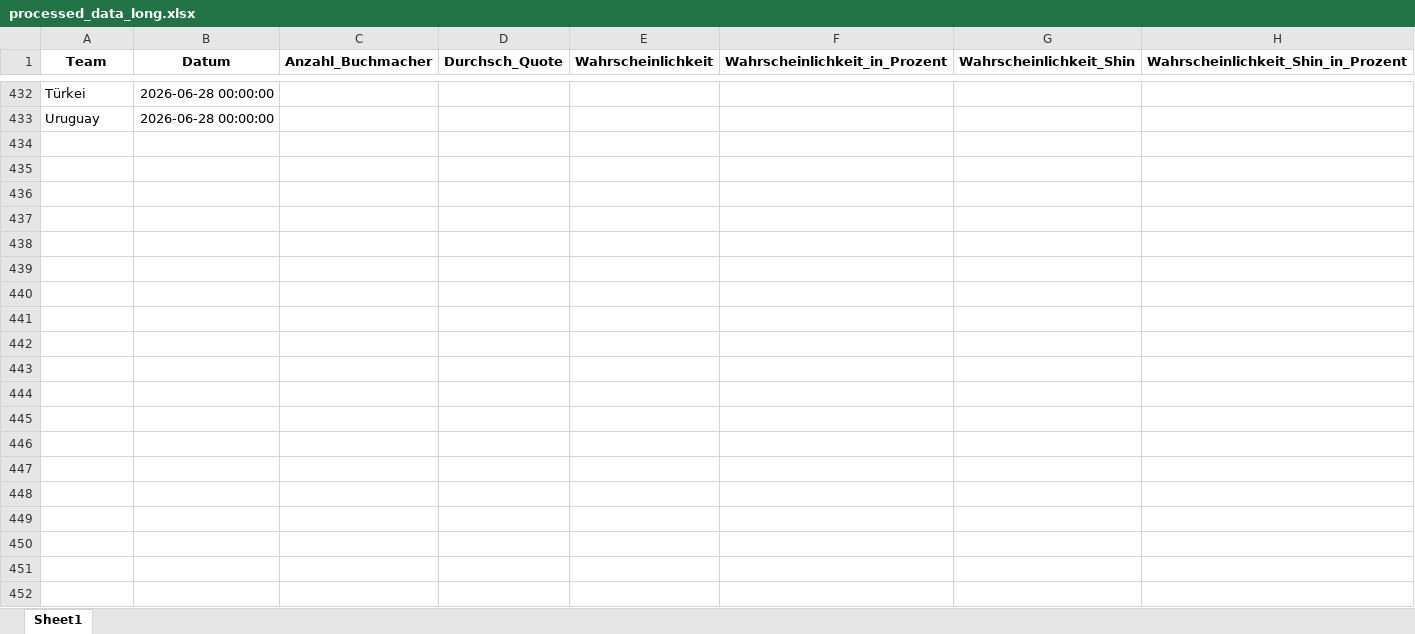
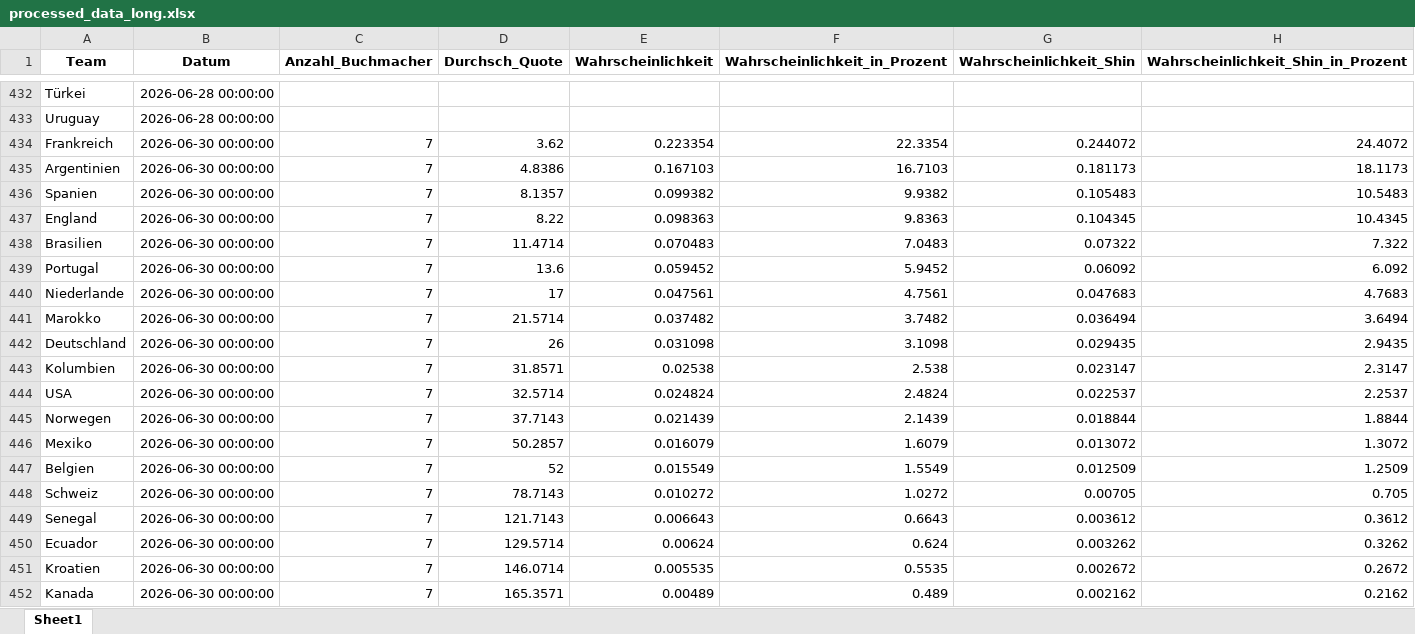
Before and after one commit to LukasGardeweg/wc2026_predictions, an Excel workbook: processed_data_during_wm/processed_data_long.xlsx, sheet Sheet1, drawn as a sheet; only a part is shown, gaps mark what is left out; values as stored, in another font and other column widths than the file's, no borders; the diff covers the shown part only; the diff names each change by its address in the sheet, - before the commit and + after, or states it on an @@ line.

```diff
--- a/processed_data_during_wm/processed_data_long.xlsx (sheet Sheet1)
+++ b/processed_data_during_wm/processed_data_long.xlsx (sheet Sheet1)
+row 434: Frankreich | 2026-06-30 00:00:00 | 7 | 3.62 | 0.223354 | 22.3354 | 0.244072 | 24.4072
+row 435: Argentinien | 2026-06-30 00:00:00 | 7 | 4.8386 | 0.167103 | 16.7103 | 0.181173 | 18.1173
+row 436: Spanien | 2026-06-30 00:00:00 | 7 | 8.1357 | 0.099382 | 9.9382 | 0.105483 | 10.5483
+row 437: England | 2026-06-30 00:00:00 | 7 | 8.22 | 0.098363 | 9.8363 | 0.104345 | 10.4345
+row 438: Brasilien | 2026-06-30 00:00:00 | 7 | 11.4714 | 0.070483 | 7.0483 | 0.07322 | 7.322
+row 439: Portugal | 2026-06-30 00:00:00 | 7 | 13.6 | 0.059452 | 5.9452 | 0.06092 | 6.092
+row 440: Niederlande | 2026-06-30 00:00:00 | 7 | 17 | 0.047561 | 4.7561 | 0.047683 | 4.7683
+row 441: Marokko | 2026-06-30 00:00:00 | 7 | 21.5714 | 0.037482 | 3.7482 | 0.036494 | 3.6494
+row 442: Deutschland | 2026-06-30 00:00:00 | 7 | 26 | 0.031098 | 3.1098 | 0.029435 | 2.9435
+row 443: Kolumbien | 2026-06-30 00:00:00 | 7 | 31.8571 | 0.02538 | 2.538 | 0.023147 | 2.3147
+row 444: USA | 2026-06-30 00:00:00 | 7 | 32.5714 | 0.024824 | 2.4824 | 0.022537 | 2.2537
+row 445: Norwegen | 2026-06-30 00:00:00 | 7 | 37.7143 | 0.021439 | 2.1439 | 0.018844 | 1.8844
+row 446: Mexiko | 2026-06-30 00:00:00 | 7 | 50.2857 | 0.016079 | 1.6079 | 0.013072 | 1.3072
+row 447: Belgien | 2026-06-30 00:00:00 | 7 | 52 | 0.015549 | 1.5549 | 0.012509 | 1.2509
+row 448: Schweiz | 2026-06-30 00:00:00 | 7 | 78.7143 | 0.010272 | 1.0272 | 0.00705 | 0.705
+row 449: Senegal | 2026-06-30 00:00:00 | 7 | 121.7143 | 0.006643 | 0.6643 | 0.003612 | 0.3612
+row 450: Ecuador | 2026-06-30 00:00:00 | 7 | 129.5714 | 0.00624 | 0.624 | 0.003262 | 0.3262
+row 451: Kroatien | 2026-06-30 00:00:00 | 7 | 146.0714 | 0.005535 | 0.5535 | 0.002672 | 0.2672
+row 452: Kanada | 2026-06-30 00:00:00 | 7 | 165.3571 | 0.00489 | 0.489 | 0.002162 | 0.2162
```
Also changed, not shown: 29 added rows elsewhere in this sheet, processed_data_during_wm/processed_data_wide.xlsx, 7 other files.
